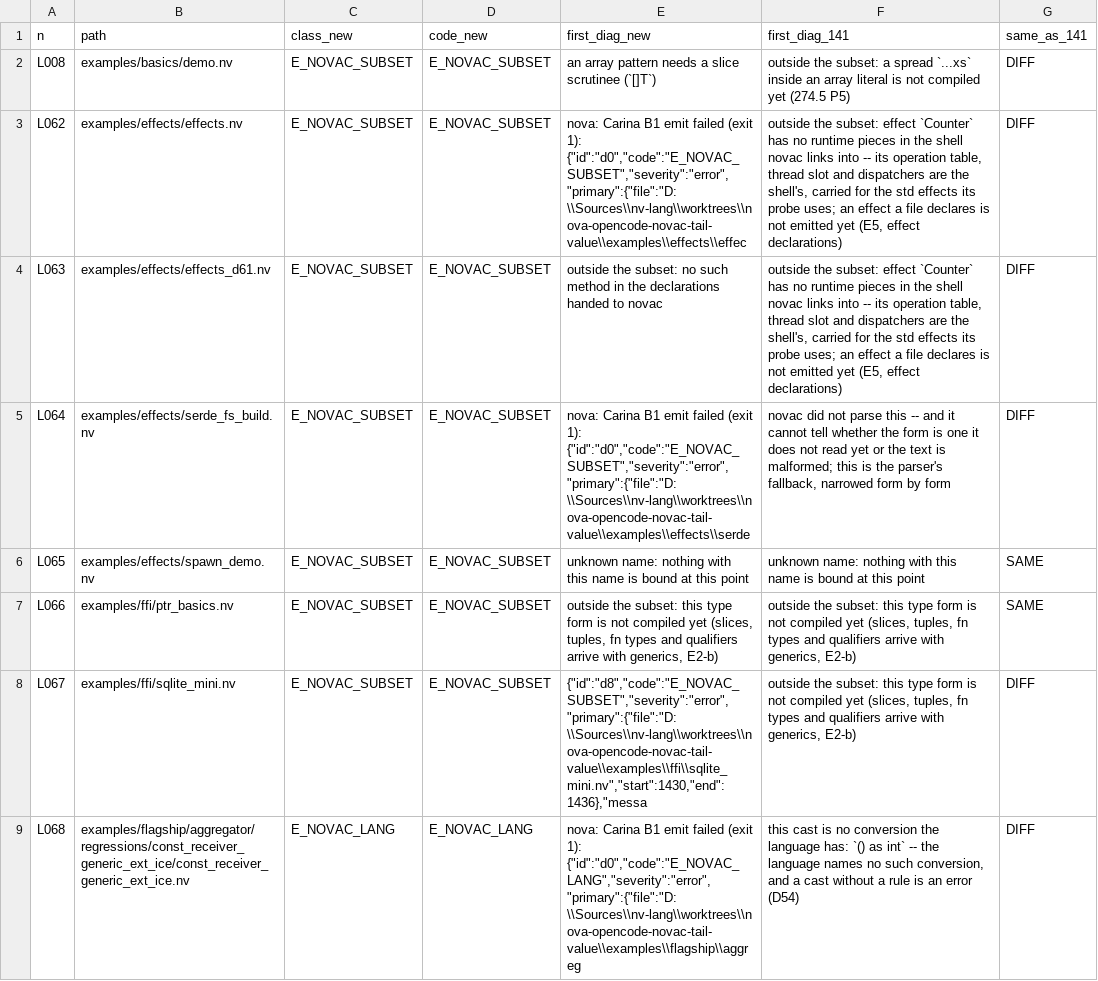
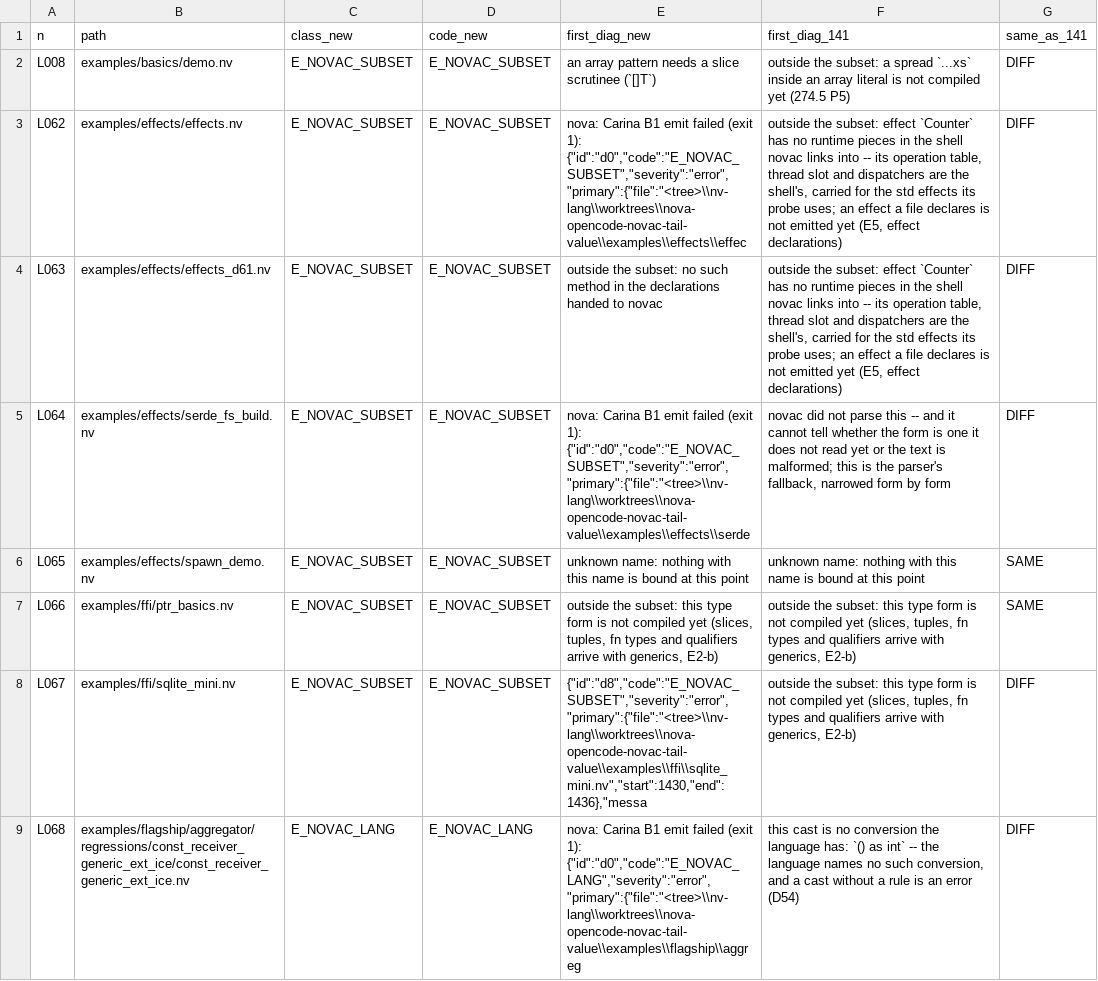
Before and after one commit to nv-lang/nova, a TSV file: doc/tasks/151-perezamer-korpusa-0-3-baza-155bc51f5/evidence/fail-diagnostics-118.tsv, drawn as a sheet; only a part is shown; the diff covers the shown part only.

```diff
--- a/doc/tasks/151-perezamer-korpusa-0-3-baza-155bc51f5/evidence/fail-diagnostics-118.tsv
+++ b/doc/tasks/151-perezamer-korpusa-0-3-baza-155bc51f5/evidence/fail-diagnostics-118.tsv
@@ -2,8 +2,8 @@ n	path	class_new	code_new	first_diag_new	first_diag_141	same_as_141
 L008	examples/basics/demo.nv	E_NOVAC_SUBSET	E_NOVAC_SUBSET	an array pattern needs a slice scrutinee (`[]T`)	outside the subset: a spread `...xs` inside an array literal is not compiled yet (274.5 P5)	DIFF
-L062	examples/effects/effects.nv	E_NOVAC_SUBSET	E_NOVAC_SUBSET	nova: Carina B1 emit failed (exit 1): {"id":"d0","code":"E_NOVAC_SUBSET","severity":"error","primary":{"file":"D:\\Sources\\nv-lang\\worktrees\\nova-opencode-novac-tail-value\\examples\\effects\\effec	outside the subset: effect `Counter` has no runtime pieces in the shell novac links into -- its operation table, thread slot and dispatchers are the shell's, carried for the std effects its probe uses; an effect a file declares is not emitted yet (E5, effect declarations)	DIFF
+L062	examples/effects/effects.nv	E_NOVAC_SUBSET	E_NOVAC_SUBSET	nova: Carina B1 emit failed (exit 1): {"id":"d0","code":"E_NOVAC_SUBSET","severity":"error","primary":{"file":"<tree>\\nv-lang\\worktrees\\nova-opencode-novac-tail-value\\examples\\effects\\effec	outside the subset: effect `Counter` has no runtime pieces in the shell novac links into -- its operation table, thread slot and dispatchers are the shell's, carried for the std effects its probe uses; an effect a file declares is not emitted yet (E5, effect declarations)	DIFF
 L063	examples/effects/effects_d61.nv	E_NOVAC_SUBSET	E_NOVAC_SUBSET	outside the subset: no such method in the declarations handed to novac	outside the subset: effect `Counter` has no runtime pieces in the shell novac links into -- its operation table, thread slot and dispatchers are the shell's, carried for the std effects its probe uses; an effect a file declares is not emitted yet (E5, effect declarations)	DIFF
-L064	examples/effects/serde_fs_build.nv	E_NOVAC_SUBSET	E_NOVAC_SUBSET	nova: Carina B1 emit failed (exit 1): {"id":"d0","code":"E_NOVAC_SUBSET","severity":"error","primary":{"file":"D:\\Sources\\nv-lang\\worktrees\\nova-opencode-novac-tail-value\\examples\\effects\\serde	novac did not parse this -- and it cannot tell whether the form is one it does not read yet or the text is malformed; this is the parser's fallback, narrowed form by form	DIFF
+L064	examples/effects/serde_fs_build.nv	E_NOVAC_SUBSET	E_NOVAC_SUBSET	nova: Carina B1 emit failed (exit 1): {"id":"d0","code":"E_NOVAC_SUBSET","severity":"error","primary":{"file":"<tree>\\nv-lang\\worktrees\\nova-opencode-novac-tail-value\\examples\\effects\\serde	novac did not parse this -- and it cannot tell whether the form is one it does not read yet or the text is malformed; this is the parser's fallback, narrowed form by form	DIFF
 L065	examples/effects/spawn_demo.nv	E_NOVAC_SUBSET	E_NOVAC_SUBSET	unknown name: nothing with this name is bound at this point	unknown name: nothing with this name is bound at this point	SAME
 L066	examples/ffi/ptr_basics.nv	E_NOVAC_SUBSET	E_NOVAC_SUBSET	outside the subset: this type form is not compiled yet (slices, tuples, fn types and qualifiers arrive with generics, E2-b)	outside the subset: this type form is not compiled yet (slices, tuples, fn types and qualifiers arrive with generics, E2-b)	SAME
-L067	examples/ffi/sqlite_mini.nv	E_NOVAC_SUBSET	E_NOVAC_SUBSET	{"id":"d8","code":"E_NOVAC_SUBSET","severity":"error","primary":{"file":"D:\\Sources\\nv-lang\\worktrees\\nova-opencode-novac-tail-value\\examples\\ffi\\sqlite_mini.nv","start":1430,"end":1436},"messa	outside the subset: this type form is not compiled yet (slices, tuples, fn types and qualifiers arrive with generics, E2-b)	DIFF
-L068	examples/flagship/aggregator/regressions/const_receiver_generic_ext_ice/const_receiver_generic_ext_ice.nv	E_NOVAC_LANG	E_NOVAC_LANG	nova: Carina B1 emit failed (exit 1): {"id":"d0","code":"E_NOVAC_LANG","severity":"error","primary":{"file":"D:\\Sources\\nv-lang\\worktrees\\nova-opencode-novac-tail-value\\examples\\flagship\\aggreg	this cast is no conversion the language has: `() as int` -- the language names no such conversion, and a cast without a rule is an error (D54)	DIFF
+L067	examples/ffi/sqlite_mini.nv	E_NOVAC_SUBSET	E_NOVAC_SUBSET	{"id":"d8","code":"E_NOVAC_SUBSET","severity":"error","primary":{"file":"<tree>\\nv-lang\\worktrees\\nova-opencode-novac-tail-value\\examples\\ffi\\sqlite_mini.nv","start":1430,"end":1436},"messa	outside the subset: this type form is not compiled yet (slices, tuples, fn types and qualifiers arrive with generics, E2-b)	DIFF
+L068	examples/flagship/aggregator/regressions/const_receiver_generic_ext_ice/const_receiver_generic_ext_ice.nv	E_NOVAC_LANG	E_NOVAC_LANG	nova: Carina B1 emit failed (exit 1): {"id":"d0","code":"E_NOVAC_LANG","severity":"error","primary":{"file":"<tree>\\nv-lang\\worktrees\\nova-opencode-novac-tail-value\\examples\\flagship\\aggreg	this cast is no conversion the language has: `() as int` -- the language names no such conversion, and a cast without a rule is an error (D54)	DIFF
```
Also changed, not shown: 22 edited cells elsewhere in this file, doc/tasks/151-perezamer-korpusa-0-3-baza-155bc51f5/evidence/packages.tsv, doc/tasks/151-perezamer-korpusa-0-3-baza-155bc51f5/evidence/table-118.tsv, 4 other files.
